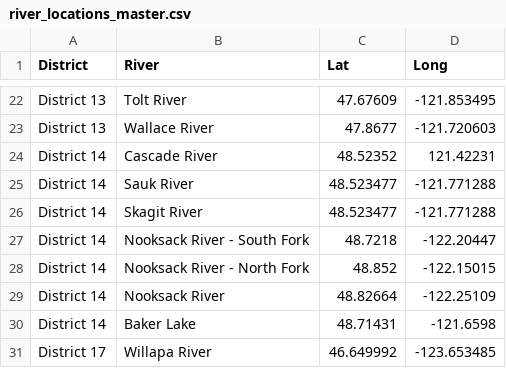
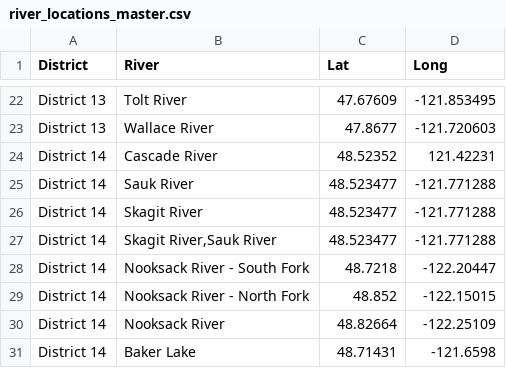
Before and after one commit to wdfw-fp/CreelEstimates, a CSV file: input_files/river_locations_master.csv, drawn as a sheet; only a part is shown, gaps mark what is left out; the shorter side is filled out with more unchanged rows; the diff names each change by its address in the sheet, - before the commit and + after, or states it on an @@ line.

```diff
--- a/input_files/river_locations_master.csv
+++ b/input_files/river_locations_master.csv
+row 27: District 14 | Skagit River,Sauk River | 48.523477 | -121.771288
```
Also changed, not shown: input_files/District 17 South_Naselle River_winter_steelhead_2022_closures.csv, 1 other file.
